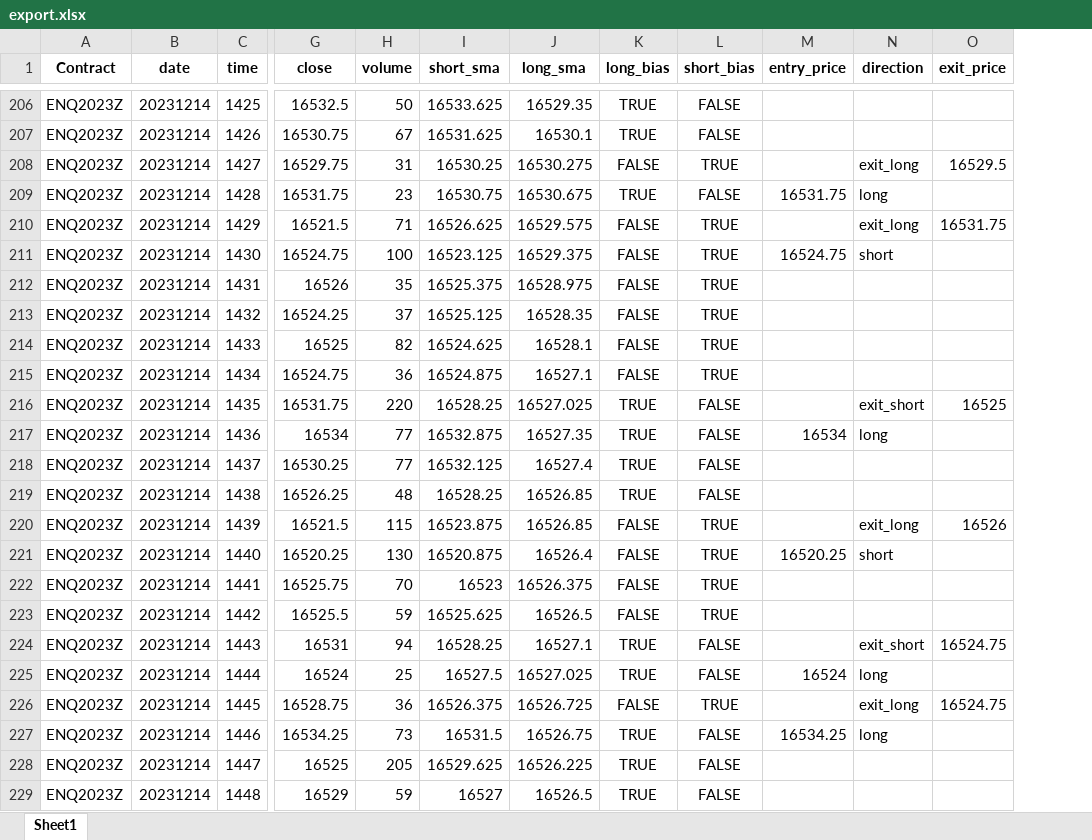
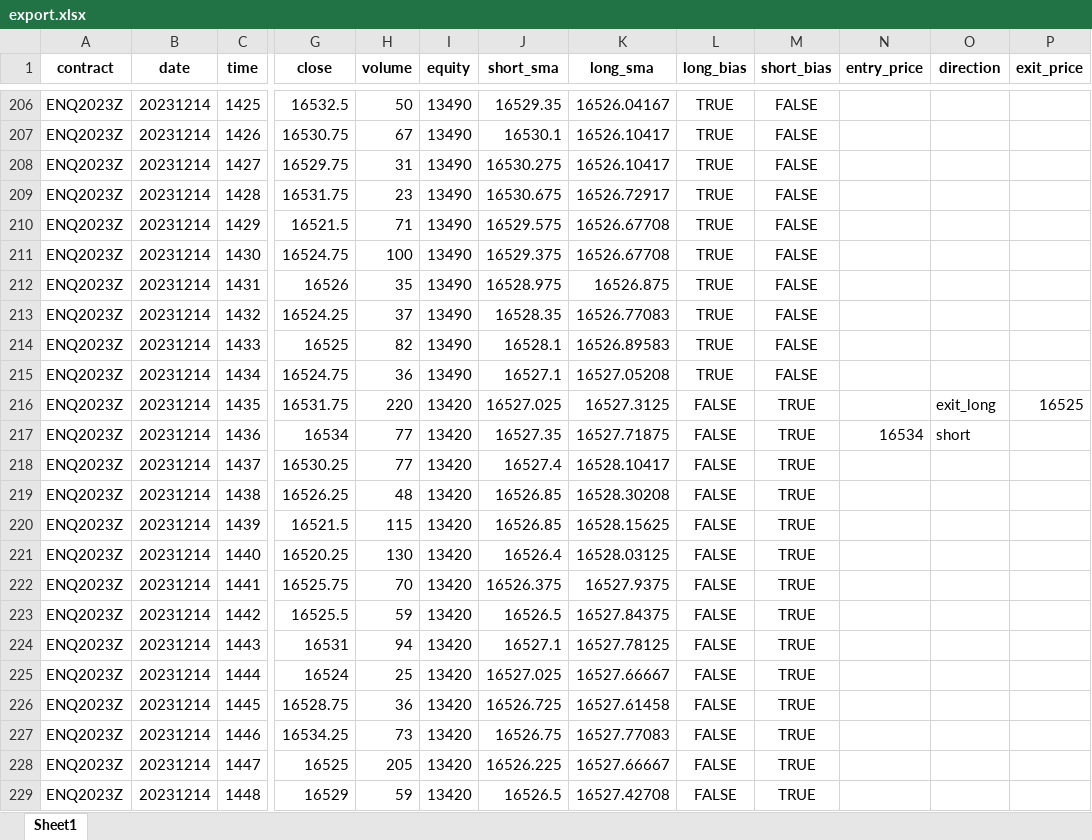
Before and after one commit to NicolaiFinstadLarsen/cs50p, an Excel workbook: Week-9-project/export.xlsx, sheet Sheet1, drawn as a sheet; only a part is shown, gaps mark what is left out; values as stored, in another font and other column widths than the file's, no borders; removed rows and columns are numbered as before the commit, all else as after; the diff covers the shown part only; the diff names each change by its address in the sheet, - before the commit and + after, or states it on an @@ line.

Commit message:
Update adjustable variables
Accounting for num of contracts and dollar per point of movement

```diff
--- a/Week-9-project/export.xlsx (sheet Sheet1)
+++ b/Week-9-project/export.xlsx (sheet Sheet1)
-column I (short_sma), rows 206-229: 16533.625 | 16531.625 | 16530.25 | 16530.75 | 16526.625 | 16523.125 | 16525.375 | 16525.125 | 16524.625 | 16524.875 | 16528.25 | 16532.875 | 16532.125 | 16528.25 | 16523.875 | 16520.875 | 16523 | 16525.625 | 16528.25 | 16527.5 | 16526.375 | 16531.5 | 16529.625 | 16527
+column I (equity), rows 206-229: 13490 | 13490 | 13490 | 13490 | 13490 | 13490 | 13490 | 13490 | 13490 | 13490 | 13420 | 13420 | 13420 | 13420 | 13420 | 13420 | 13420 | 13420 | 13420 | 13420 | 13420 | 13420 | 13420 | 13420
+column K (long_sma), rows 206-229: 16526.04167 | 16526.10417 | 16526.10417 | 16526.72917 | 16526.67708 | 16526.67708 | 16526.875 | 16526.77083 | 16526.89583 | 16527.05208 | 16527.3125 | 16527.71875 | 16528.10417 | 16528.30208 | 16528.15625 | 16528.03125 | 16527.9375 | 16527.84375 | 16527.78125 | 16527.66667 | 16527.61458 | 16527.77083 | 16527.66667 | 16527.42708
-A1: Contract
+A1: contract
-J1: long_sma
+J1: short_sma
-L208 (long_bias): FALSE
+L208 (long_bias): TRUE
-M208 (short_bias): TRUE
+M208 (short_bias): FALSE
-O208 (direction): exit_long
+O208 (direction): (empty)
-P208 (exit_price): 16529.5
+P208 (exit_price): (empty)
-N209 (entry_price): 16531.75
+N209 (entry_price): (empty)
-O209 (direction): long
+O209 (direction): (empty)
-L210:L215 (long_bias): FALSE
+L210:L215 (long_bias): TRUE
-M210:M215 (short_bias): TRUE
+M210:M215 (short_bias): FALSE
-O210 (direction): exit_long
+O210 (direction): (empty)
-P210 (exit_price): 16531.75
+P210 (exit_price): (empty)
-N211 (entry_price): 16524.75
+N211 (entry_price): (empty)
-O211 (direction): short
+O211 (direction): (empty)
-L216:L219 (long_bias): TRUE
+L216:L219 (long_bias): FALSE
-M216:M219 (short_bias): FALSE
+M216:M219 (short_bias): TRUE
-O216 (direction): exit_short
+O216 (direction): exit_long
-O217 (direction): long
+O217 (direction): short
-O220 (direction): exit_long
+O220 (direction): (empty)
-P220 (exit_price): 16526
+P220 (exit_price): (empty)
-N221 (entry_price): 16520.25
+N221 (entry_price): (empty)
-O221 (direction): short
+O221 (direction): (empty)
-L224:L225 (long_bias): TRUE
+L224:L225 (long_bias): FALSE
-M224:M225 (short_bias): FALSE
+M224:M225 (short_bias): TRUE
-O224 (direction): exit_short
+O224 (direction): (empty)
-P224 (exit_price): 16524.75
+P224 (exit_price): (empty)
-N225 (entry_price): 16524
+N225 (entry_price): (empty)
-O225 (direction): long
+O225 (direction): (empty)
-O226 (direction): exit_long
+O226 (direction): (empty)
-P226 (exit_price): 16524.75
+P226 (exit_price): (empty)
-L227:L229 (long_bias): TRUE
+L227:L229 (long_bias): FALSE
-M227:M229 (short_bias): FALSE
+M227:M229 (short_bias): TRUE
-N227 (entry_price): 16534.25
+N227 (entry_price): (empty)
-O227 (direction): long
+O227 (direction): (empty)
```
Also changed, not shown: 1393 edited cells elsewhere in this sheet, 2 other files.
